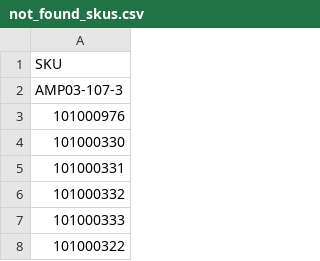
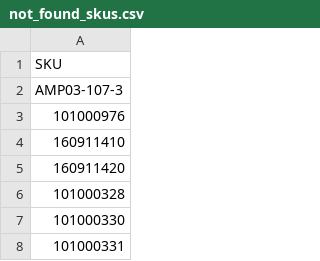
Before and after one commit to vladi1199/ribarcheto, a CSV file: not_found_skus.csv, drawn as a sheet; only a part is shown; the shorter side is filled out with more unchanged rows.

```diff
--- a/not_found_skus.csv
+++ b/not_found_skus.csv
@@ -3,2 +3,5 @@ AMP03-107-3
 101000976
+160911410
+160911420
+101000328
 101000330
```
Also changed, not shown: results.csv, 1 other file.
